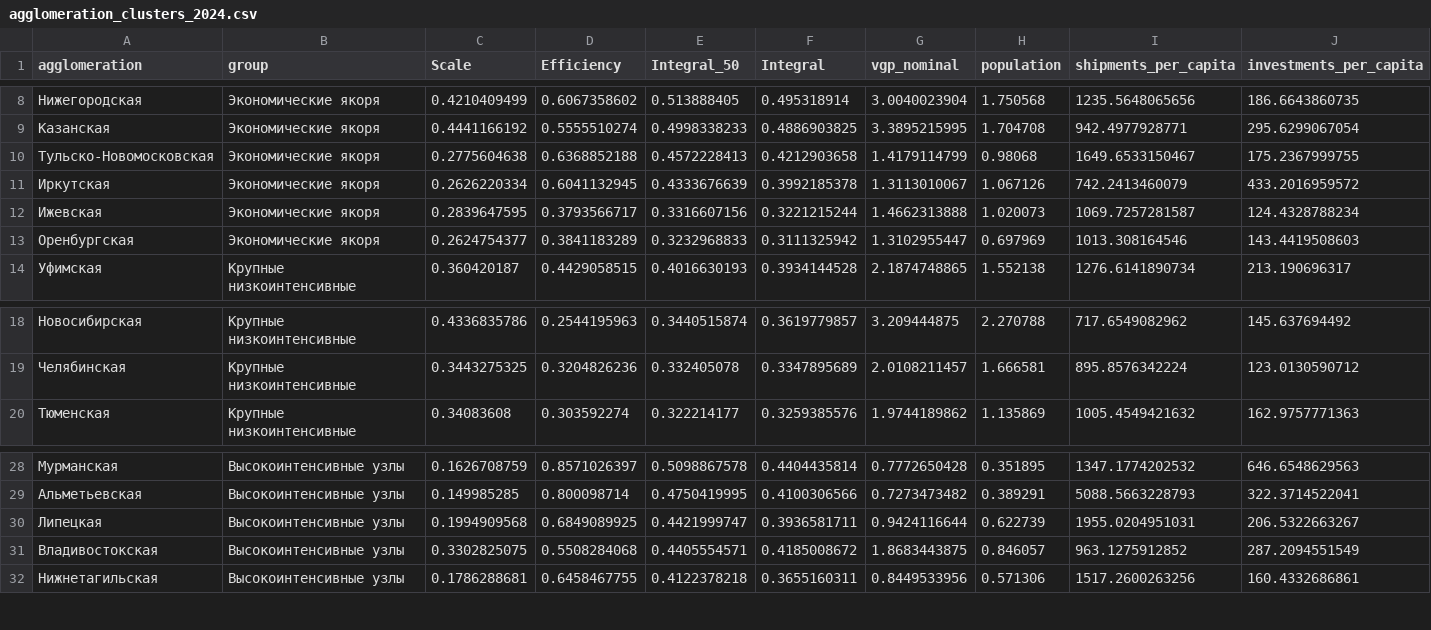
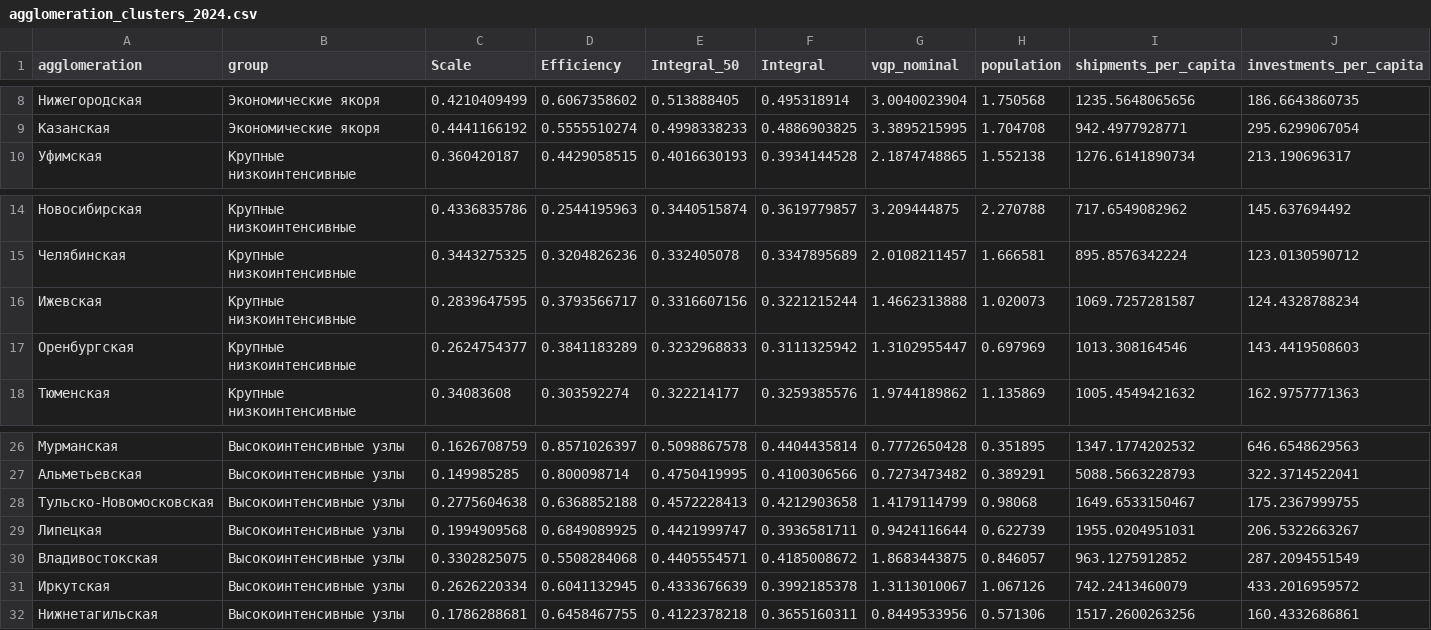
Before and after one commit to dorozhnij/russia-agglomerations-map, a CSV file: agglomeration_clusters_2024.csv, drawn as a sheet; only a part is shown, gaps mark what is left out; removed rows and columns are numbered as before the commit, all else as after; rows hold the shown columns only; the diff names each change by its address in the sheet, - before the commit and + after, or states it on an @@ line.

```diff
--- a/agglomeration_clusters_2024.csv
+++ b/agglomeration_clusters_2024.csv
-row 10: Тульско-Новомосковская | Экономические якоря | 0.2775604638 | 0.6368852188 | 0.4572228413 | 0.4212903658 | 1.4179114799 | 0.98068 | 1649.6533150467 | 175.2367999755
-row 11: Иркутская | Экономические якоря | 0.2626220334 | 0.6041132945 | 0.4333676639 | 0.3992185378 | 1.3113010067 | 1.067126 | 742.2413460079 | 433.2016959572
-row 12: Ижевская | Экономические якоря | 0.2839647595 | 0.3793566717 | 0.3316607156 | 0.3221215244 | 1.4662313888 | 1.020073 | 1069.7257281587 | 124.4328788234
-row 13: Оренбургская | Экономические якоря | 0.2624754377 | 0.3841183289 | 0.3232968833 | 0.3111325942 | 1.3102955447 | 0.697969 | 1013.308164546 | 143.4419508603
+row 16: Ижевская | Крупные низкоинтенсивные | 0.2839647595 | 0.3793566717 | 0.3316607156 | 0.3221215244 | 1.4662313888 | 1.020073 | 1069.7257281587 | 124.4328788234
+row 17: Оренбургская | Крупные низкоинтенсивные | 0.2624754377 | 0.3841183289 | 0.3232968833 | 0.3111325942 | 1.3102955447 | 0.697969 | 1013.308164546 | 143.4419508603
+row 28: Тульско-Новомосковская | Высокоинтенсивные узлы | 0.2775604638 | 0.6368852188 | 0.4572228413 | 0.4212903658 | 1.4179114799 | 0.98068 | 1649.6533150467 | 175.2367999755
+row 31: Иркутская | Высокоинтенсивные узлы | 0.2626220334 | 0.6041132945 | 0.4333676639 | 0.3992185378 | 1.3113010067 | 1.067126 | 742.2413460079 | 433.2016959572
```
Also changed, not shown: 1 other file.
